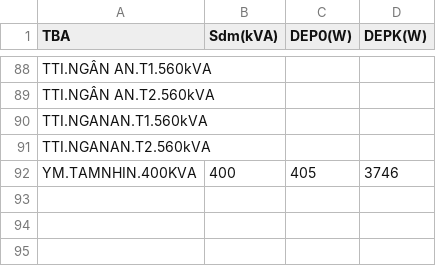
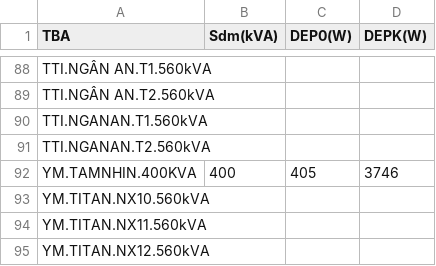
Before and after one commit to Gelex-Electric/shared-diary-pocketbase, a CSV file: public/mba_info.csv, drawn as a sheet; only a part is shown, gaps mark what is left out.

```diff
--- a/public/mba_info.csv
+++ b/public/mba_info.csv
@@ -92 +92,4 @@ TTI.NGANAN.T2.560kVA;;;
 YM.TAMNHIN.400KVA;400;405;3746
+YM.TITAN.NX10.560kVA;;;
+YM.TITAN.NX11.560kVA;;;
+YM.TITAN.NX12.560kVA;;;
```
Also changed, not shown: public/line_info.csv, public/metterinfo.csv, 5 other files.
